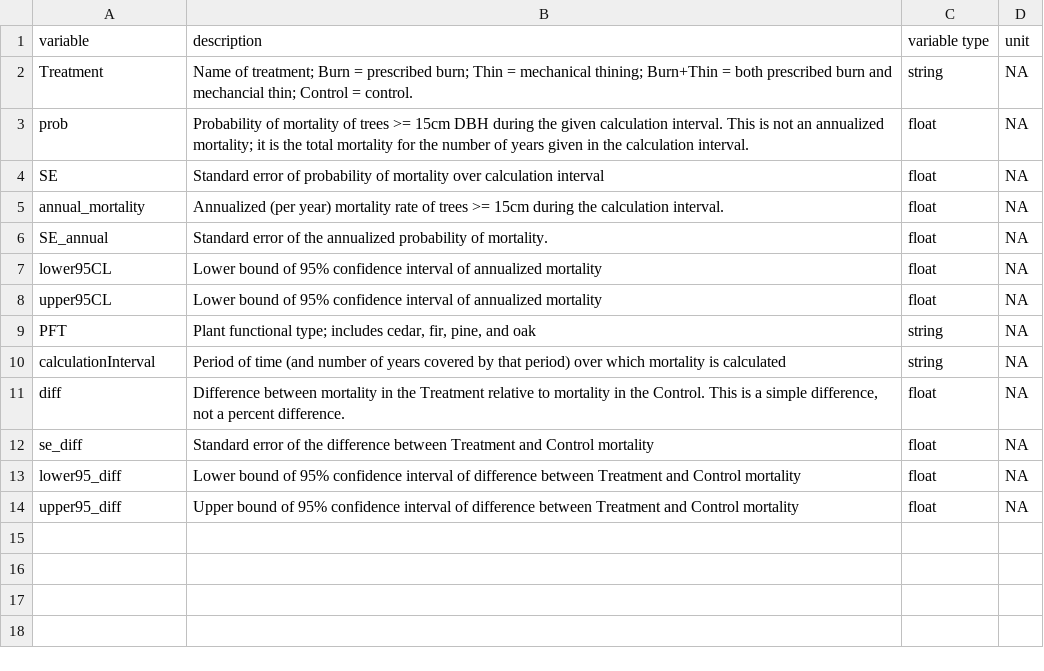
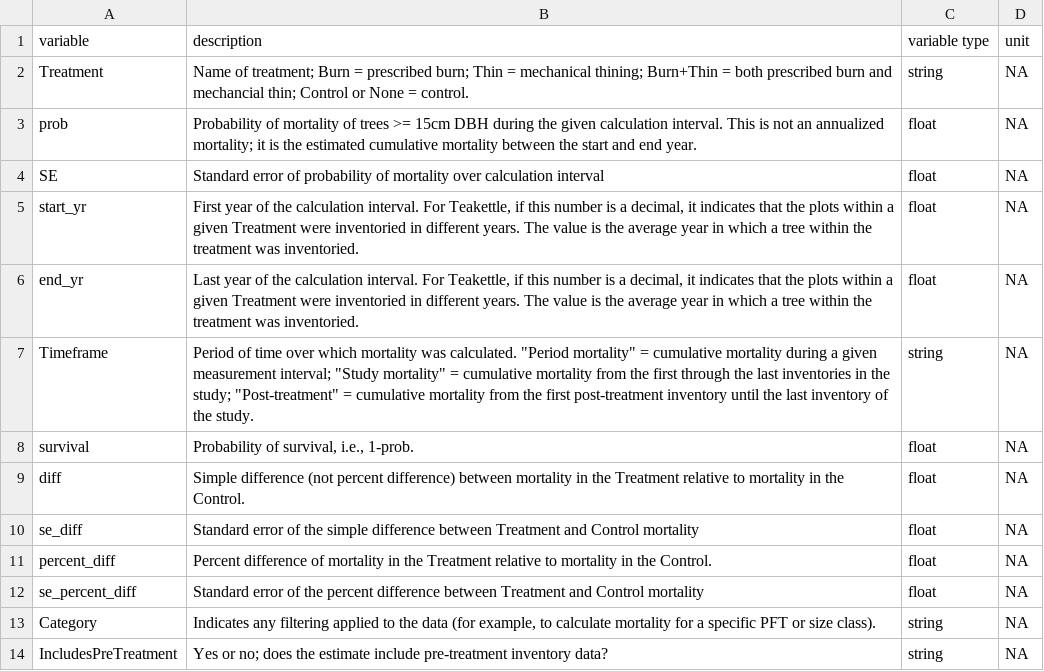
Before and after one commit to XiulinGao/Sierra-mixedConifer-project, a CSV file: data/Benchmarking_data/Benchmarks/mortality_metadata.csv, drawn as a sheet.

```diff
--- a/data/Benchmarking_data/Benchmarks/mortality_metadata.csv
+++ b/data/Benchmarking_data/Benchmarks/mortality_metadata.csv
@@ -1,14 +1,14 @@
 variable,description,variable type,unit
-Treatment,Name of treatment; Burn = prescribed burn; Thin = mechanical thining; Burn+Thin = both prescribed burn and mechancial thin; Control = control.,string,NA
-prob,Probability of mortality of trees >= 15cm DBH during the given calculation interval. This is not an annualized mortality; it is the total mortality for the number of years given in the calculation interval. ,float,NA
+Treatment,Name of treatment; Burn = prescribed burn; Thin = mechanical thining; Burn+Thin = both prescribed burn and mechancial thin; Control or None = control.,string,NA
+prob,Probability of mortality of trees >= 15cm DBH during the given calculation interval. This is not an annualized mortality; it is the estimated cumulative mortality between the start and end year. ,float,NA
 SE,Standard error of probability of mortality over calculation interval,float,NA
-annual_mortality,Annualized (per year) mortality rate of trees >= 15cm during the calculation interval.,float,NA
-SE_annual,Standard error of the annualized probability of mortality.,float,NA
-lower95CL,Lower bound of 95% confidence interval of annualized mortality,float,NA
-upper95CL,Lower bound of 95% confidence interval of annualized mortality,float,NA
-PFT,"Plant functional type; includes cedar, fir, pine, and oak",string,NA
-calculationInterval,Period of time (and number of years covered by that period) over which mortality is calculated,string,NA
-diff,"Difference between mortality in the Treatment relative to mortality in the Control. This is a simple difference, not a percent difference.",float,NA
-se_diff,Standard error of the difference between Treatment and Control mortality,float,NA
-lower95_diff,Lower bound of 95% confidence interval of difference between Treatment and Control mortality,float,NA
-upper95_diff,Upper bound of 95% confidence interval of difference between Treatment and Control mortality,float,NA
+start_yr,"First year of the calculation interval. For Teakettle, if this number is a decimal, it indicates that the plots within a given Treatment were inventoried in different years. The value is the average year in which a tree within the treatment was inventoried.",float,NA
+end_yr,"Last year of the calculation interval. For Teakettle, if this number is a decimal, it indicates that the plots within a given Treatment were inventoried in different years. The value is the average year in which a tree within the treatment was inventoried.",float,NA
+Timeframe,"Period of time over which mortality was calculated. ""Period mortality"" = cumulative mortality during a given measurement interval; ""Study mortality"" = cumulative mortality from the first through the last inventories in the study; ""Post-treatment""  = cumulative mortality from the first post-treatment inventory until the last inventory of the study. ",string,NA
+survival,"Probability of survival, i.e., 1-prob.",float,NA
+diff,Simple difference (not percent difference) between mortality in the Treatment relative to mortality in the Control.,float,NA
+se_diff,Standard error of the simple difference between Treatment and Control mortality,float,NA
+percent_diff,Percent difference of  mortality in the Treatment relative to mortality in the Control.,float,NA
+se_percent_diff,Standard error of the percent  difference between Treatment and Control mortality,float,NA
+Category,"Indicates any filtering applied to the data (for example, to calculate mortality for a specific PFT or size class).",string,NA
+IncludesPreTreatment,Yes or no; does the estimate include pre-treatment inventory data?,string,NA
```
Also changed, not shown: data/Benchmarking_data/Benchmarks/mortality_STEF.csv, 9 other files.
